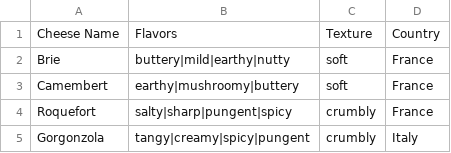
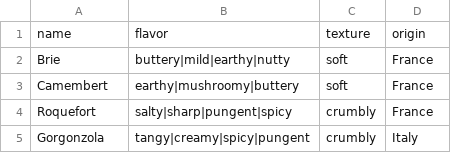
Before and after one commit to jasstivers/the-mad-sandwichist, a CSV file: db/Data/cheeses.csv, drawn as a sheet; only a part is shown.

```diff
--- a/db/Data/cheeses.csv
+++ b/db/Data/cheeses.csv
@@ -1,2 +1,2 @@
-Cheese Name,Flavors,Texture,Country
+name,flavor,texture,origin
 Brie,buttery|mild|earthy|nutty,soft,France
```
Also changed, not shown: db/Data/breads.csv, db/Data/meats.csv, 4 other files.
